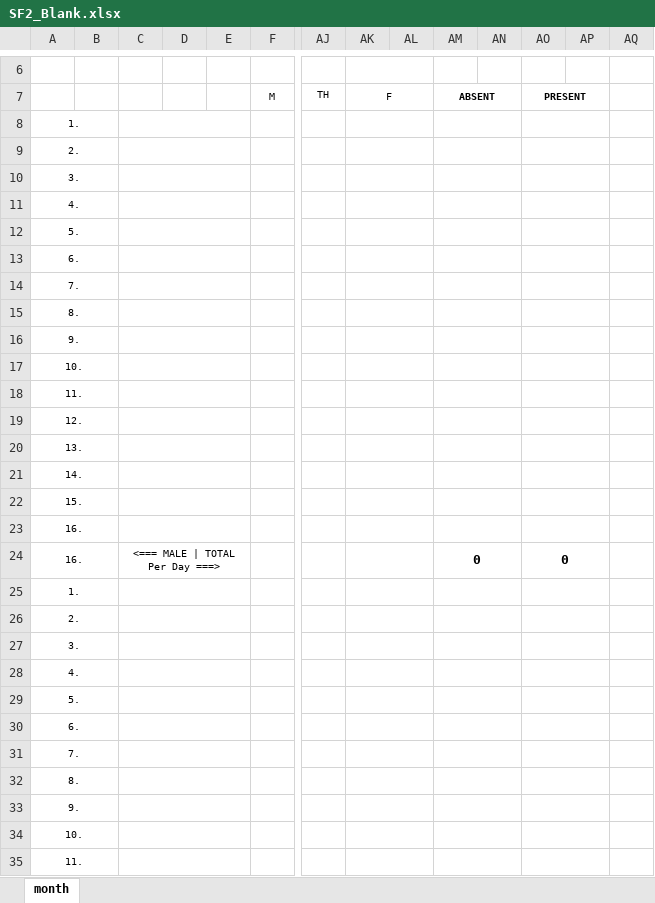
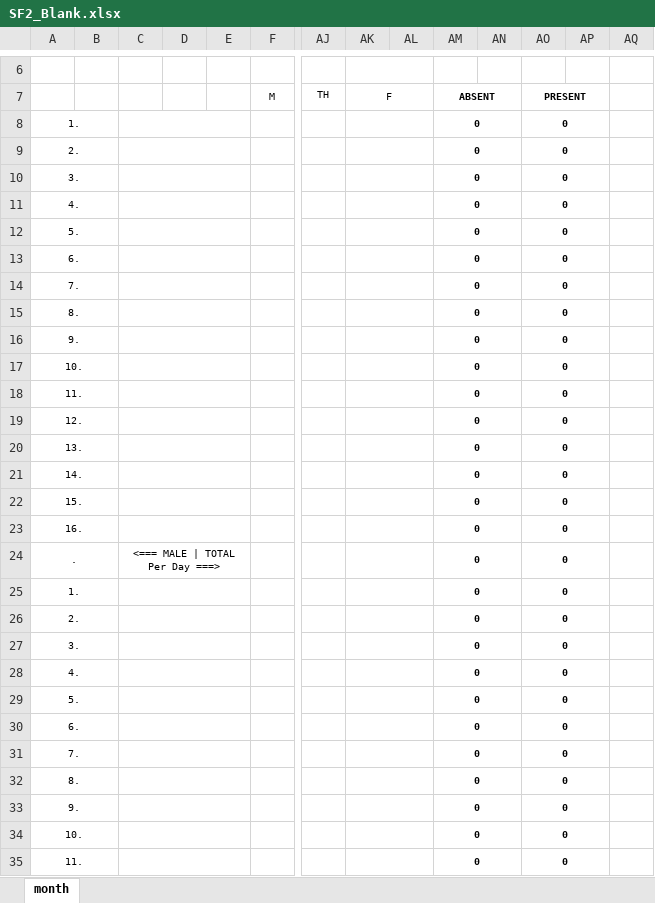
Before and after one commit to ulhs/ulhs.github.io, an Excel workbook: assets/admin/attendance/templates/SF2_Blank.xlsx, sheet month, drawn as a sheet; only a part is shown, gaps mark what is left out; values as stored, in another font and other column widths than the file's, no borders; removed rows and columns are numbered as before the commit, all else as after; rows hold the shown columns only; the diff covers the shown part only; the diff names each change by its address in the sheet, - before the commit and + after, or states it on an @@ line.

Commit message:
feat: update attendance logs to use local_date and improve error handling

```diff
--- a/assets/admin/attendance/templates/SF2_Blank.xlsx (sheet month)
+++ b/assets/admin/attendance/templates/SF2_Blank.xlsx (sheet month)
-AM8:AM22: (empty)
+AM8:AM22: 0
-AO8:AO22: (empty)
+AO8:AO22: 0
-row 23: 16.
-C23: <=== MALE | TOTAL Per Day ===>
+C23: (empty)
@@ AM23 text size: smaller @@
@@ AO23 text size: smaller @@
+row 24: . |  | <=== MALE | TOTAL Per Day ===> |  |  |  |  |  |  | 0 |  | 0
-AM25:AM35: (empty)
+AM25:AM35: 0
-AO25:AO35: (empty)
+AO25:AO35: 0
```
Also changed, not shown: 4 added rows, 4 removed rows, 38 edited cells, cell formats and merged cells elsewhere in this sheet, formulas that keep their value, 3 other files.
